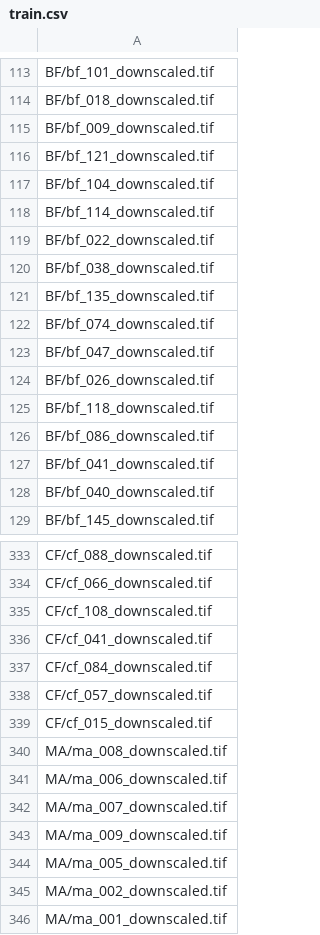
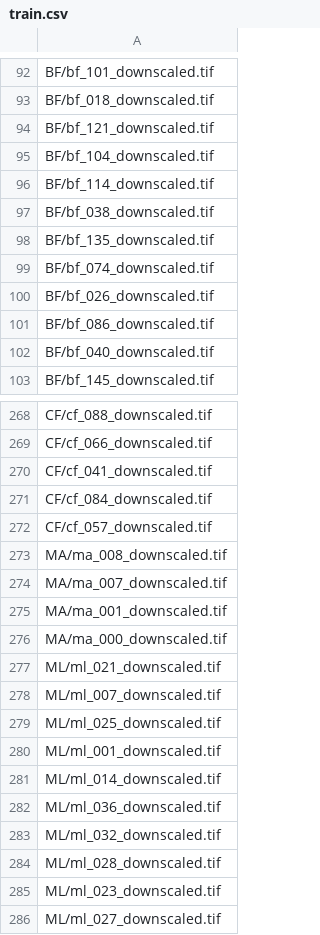
Before and after one commit to RasmusNylander/Karl-Johan, a CSV file: datasets/sorted_downscaled/train.csv, drawn as a sheet; only a part is shown, gaps mark what is left out; the shorter side is filled out with more unchanged rows; the diff covers the shown part only; the diff names each change by its address in the sheet, - before the commit and + after, or states it on an @@ line.

```diff
--- a/datasets/sorted_downscaled/train.csv
+++ b/datasets/sorted_downscaled/train.csv
-row 115: BF/bf_009_downscaled.tif
-row 119: BF/bf_022_downscaled.tif
-row 123: BF/bf_047_downscaled.tif
-row 125: BF/bf_118_downscaled.tif
-row 127: BF/bf_041_downscaled.tif
-row 335: CF/cf_108_downscaled.tif
-row 339: CF/cf_015_downscaled.tif
-row 341: MA/ma_006_downscaled.tif
-row 343: MA/ma_009_downscaled.tif
-row 344: MA/ma_005_downscaled.tif
-row 345: MA/ma_002_downscaled.tif
```
Also changed, not shown: 88 removed rows elsewhere in this file, 2 other files.
